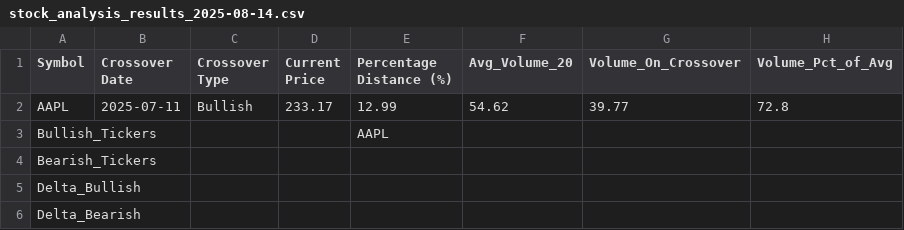
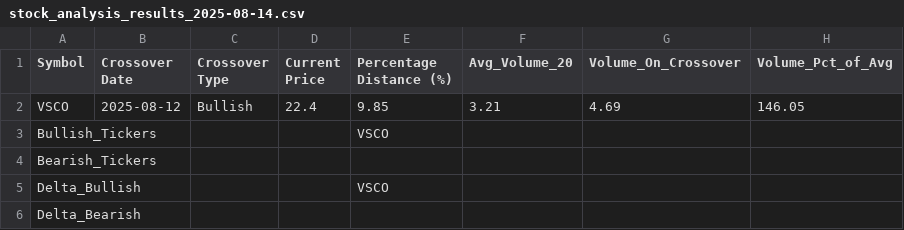
Before and after one commit to gdharnigit/EMAX, a CSV file: stock_analysis_results_2025-08-14.csv, drawn as a sheet.

```diff
--- a/stock_analysis_results_2025-08-14.csv
+++ b/stock_analysis_results_2025-08-14.csv
@@ -1,6 +1,6 @@
 Symbol,Crossover Date,Crossover Type,Current Price,Percentage Distance (%),Avg_Volume_20,Volume_On_Crossover,Volume_Pct_of_Avg
-AAPL,2025-07-11,Bullish,233.17,12.99,54.62,39.77,72.8
-Bullish_Tickers,,,,AAPL,,,
+VSCO,2025-08-12,Bullish,22.4,9.85,3.21,4.69,146.05
+Bullish_Tickers,,,,VSCO,,,
 Bearish_Tickers,,,,,,,
-Delta_Bullish,,,,,,,
+Delta_Bullish,,,,VSCO,,,
 Delta_Bearish,,,,,,,
```
